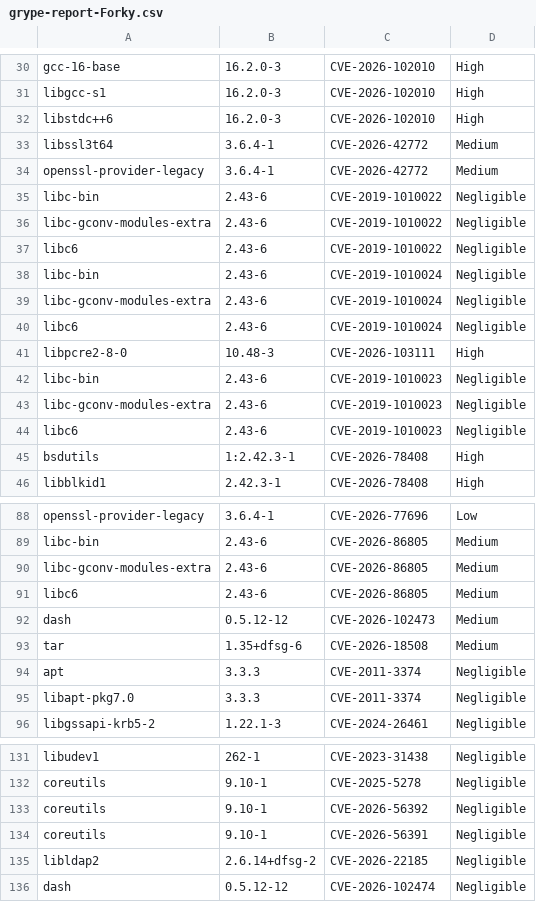
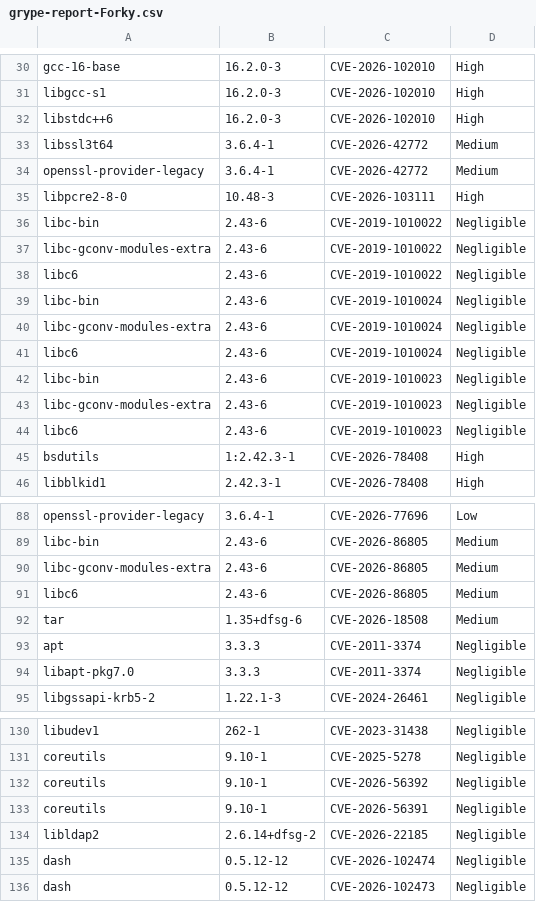
Before and after one commit to AnchorLayer/docker-baseimage-debian, a CSV file: vuln-reports-Forky/grype-report-Forky.csv, drawn as a sheet; only a part is shown, gaps mark what is left out.

```diff
--- a/vuln-reports-Forky/grype-report-Forky.csv
+++ b/vuln-reports-Forky/grype-report-Forky.csv
@@ -34,2 +34,3 @@
 "openssl-provider-legacy","3.6.4-1","CVE-2026-42772","Medium"
+"libpcre2-8-0","10.48-3","CVE-2026-103111","High"
 "libc-bin","2.43-6","CVE-2019-1010022","Negligible"
@@ -40,3 +41,2 @@
 "libc6","2.43-6","CVE-2019-1010024","Negligible"
-"libpcre2-8-0","10.48-3","CVE-2026-103111","High"
 "libc-bin","2.43-6","CVE-2019-1010023","Negligible"
@@ -91,3 +91,2 @@
 "libc6","2.43-6","CVE-2026-86805","Medium"
-"dash","0.5.12-12","CVE-2026-102473","Medium"
 "tar","1.35+dfsg-6","CVE-2026-18508","Medium"
@@ -136 +135,2 @@
 "dash","0.5.12-12","CVE-2026-102474","Negligible"
+"dash","0.5.12-12","CVE-2026-102473","Negligible"
```
Also changed, not shown: 6 other files.
